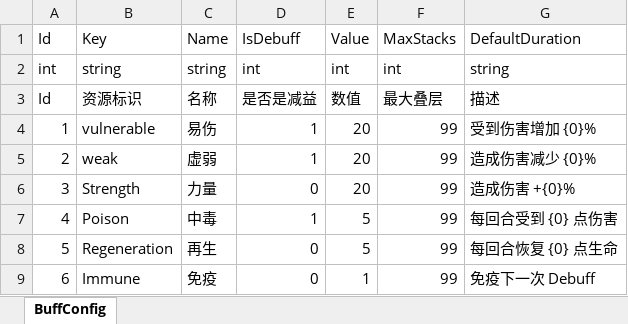
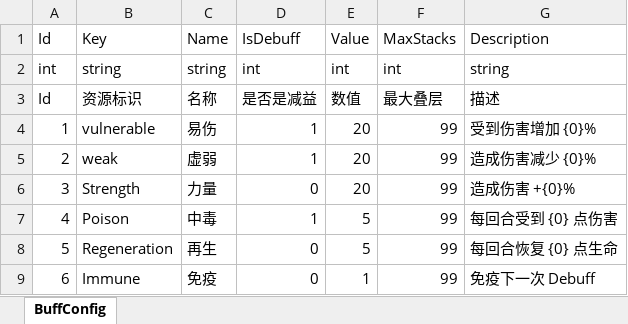
Before and after one commit to koto233/Unity-Roguelike-Deckbuilder, an Excel workbook: Roguelike-Deckbuilder/Assets/Config/Excel/BuffConfig.xlsx, sheet BuffConfig, drawn as a sheet; values as stored, in another font and other column widths than the file's, no borders; the diff names each change by its address in the sheet, - before the commit and + after, or states it on an @@ line.

Commit message:
feat(Buff): 添加Buff描述字段并实现BuffTooltip功能
- 重命名BuffConfig中的DefaultDuration字段为Description
- 在JSON配置文件中同步更新字段名
- 添加HoverEvent事件结构用于处理悬停逻辑
- 实现BuffTooltip UI组件显示Buff描述信息
- 在UIBattleWindow中集成BuffTooltip显示功能
- 修复VulnerableBuff的回合结束逻辑，正确处理层数减少
- 更新CharacterBase的回合结束和死亡回调逻辑
- 重构Enemy视图管理，使用字典替代列表存储
- 在UIBuffItem中添加鼠标悬停事件处理

```diff
--- a/Roguelike-Deckbuilder/Assets/Config/Excel/BuffConfig.xlsx (sheet BuffConfig)
+++ b/Roguelike-Deckbuilder/Assets/Config/Excel/BuffConfig.xlsx (sheet BuffConfig)
-G1: DefaultDuration
+G1: Description
```
Also changed, not shown: 20 other files.
